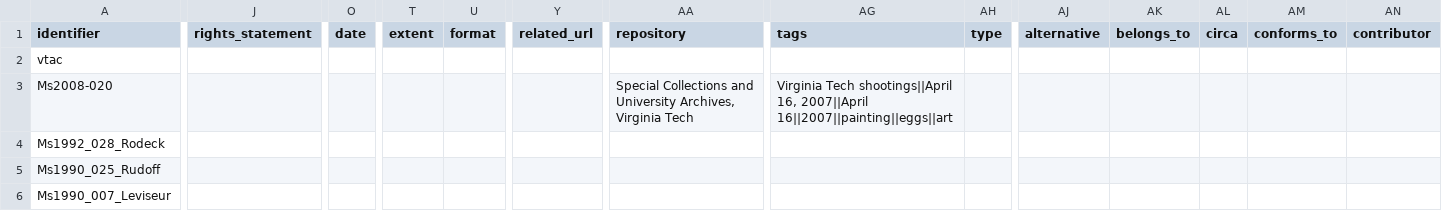
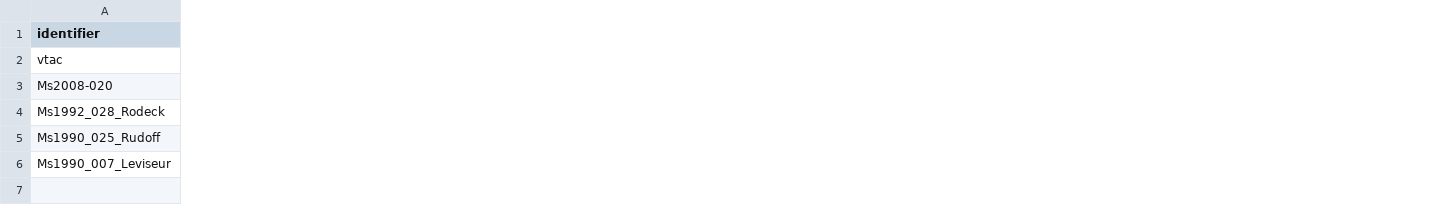
Before and after one commit to whunter/claude-sessions, a CSV file: 2026-11-19-metadata-inventory/vtdlppprd-collection-metadata-template.csv, drawn as a sheet; only a part is shown, gaps mark what is left out; removed rows and columns are numbered as before the commit, all else as after; the diff covers the shown part only; the diff names each change by its address in the sheet, - before the commit and + after, or states it on an @@ line.

Commit message:
Limit the collection template and crosswalk to schema fields
Remove the 28 headers that aren't Collection fields in the Amplify or
CDK schema, add ownerinfo as ownerinfo_name/ownerinfo_email, and
rebuild the HTML crosswalk from the markdown.

```diff
--- a/2026-11-19-metadata-inventory/vtdlppprd-collection-metadata-template.csv
+++ b/2026-11-19-metadata-inventory/vtdlppprd-collection-metadata-template.csv
-column J (rights_statement), empty
-column O (date), empty
-column T (extent), empty
-column U (format), empty
-column Y (related_url), empty
-column AA (repository), row 3: Special Collections and University Archives, Virginia Tech
-column AG (tags), row 3: Virginia Tech shootings||April 16, 2007||April 16||2007||painting||eggs||art
-column AH (type), empty
-column AJ (alternative), empty
-column AK (belongs_to), empty
-column AL (circa), empty
-column AM (conforms_to), empty
-column AN (contributor), empty
```
Also changed, not shown: 2 added columns and 15 removed columns elsewhere in this file, 4 other files.
